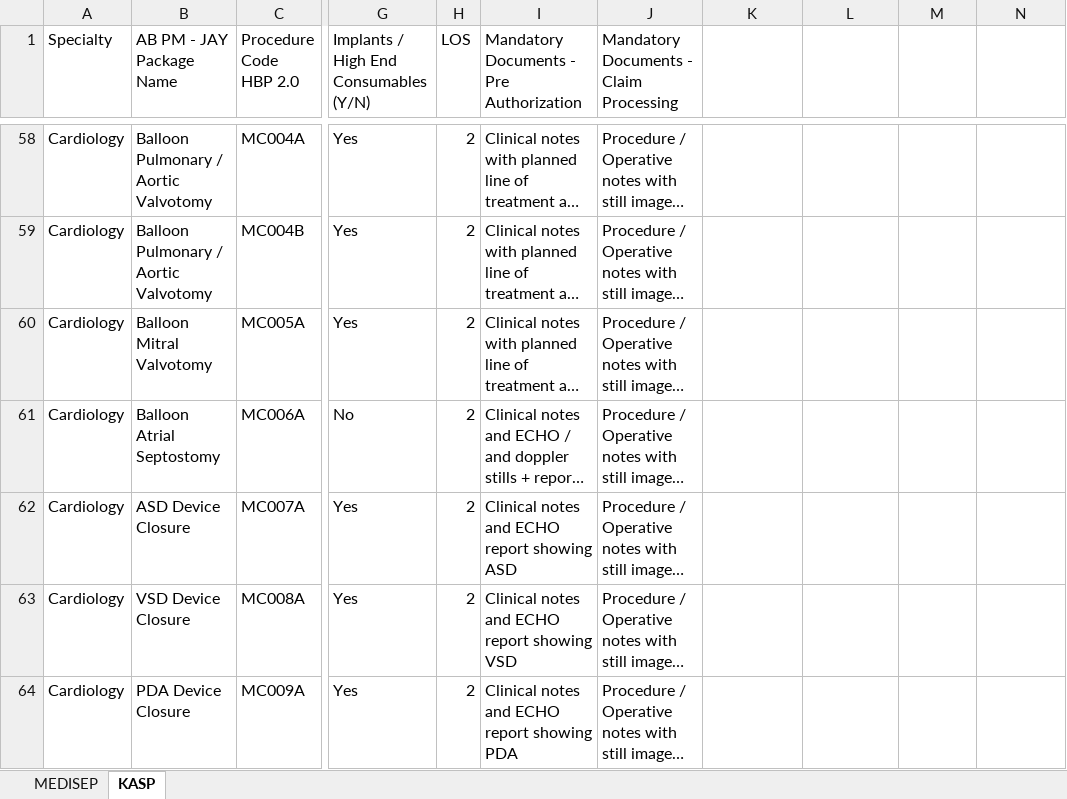
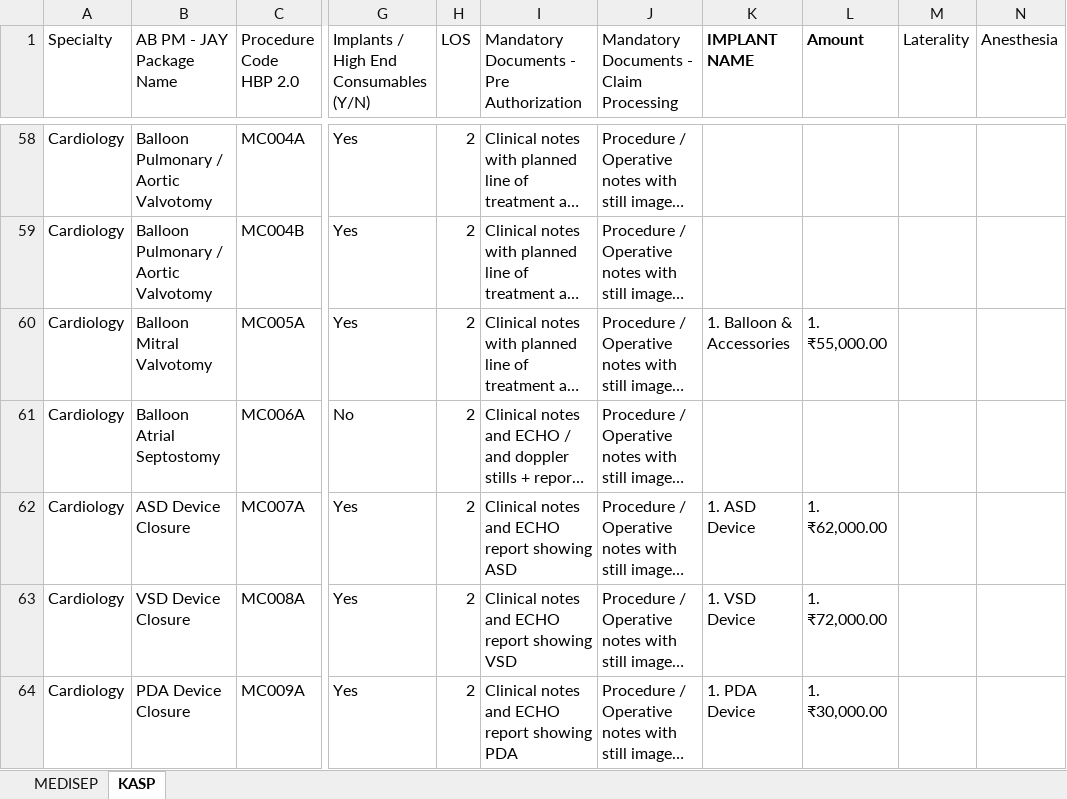
Before and after one commit to kumarpraveench30-ui/mastertracker, an Excel workbook: package_master.xlsx, sheet KASP, drawn as a sheet; only a part is shown, gaps mark what is left out; long unchanged cells end in …; values as stored, in another font and other column widths than the file's, no borders; table styles not drawn; the diff covers the shown part only; the diff names each change by its address in the sheet, - before the commit and + after, or states it on an @@ line.

Commit message:
Update Package Master data (MEDISEP and KASP) with implant details, amounts, laterality, and anesthesia; add direct Excel download

```diff
--- a/package_master.xlsx (sheet KASP)
+++ b/package_master.xlsx (sheet KASP)
-K1: (empty)
+K1: IMPLANT NAME
-L1: (empty)
+L1: Amount
-M1: (empty)
+M1: Laterality
-N1: (empty)
+N1: Anesthesia
-K60 (IMPLANT NAME): (empty)
+K60 (IMPLANT NAME): 1. Balloon & Accessories
-L60 (Amount): (empty)
+L60 (Amount): 1. ₹55,000.00
-K62 (IMPLANT NAME): (empty)
+K62 (IMPLANT NAME): 1. ASD Device
-L62 (Amount): (empty)
+L62 (Amount): 1. ₹62,000.00
-K63 (IMPLANT NAME): (empty)
+K63 (IMPLANT NAME): 1. VSD Device
-L63 (Amount): (empty)
+L63 (Amount): 1. ₹72,000.00
-K64 (IMPLANT NAME): (empty)
+K64 (IMPLANT NAME): 1. PDA Device
-L64 (Amount): (empty)
+L64 (Amount): 1. ₹30,000.00
```
Also changed, not shown: 253 edited cells elsewhere in this sheet, 4 other files.
